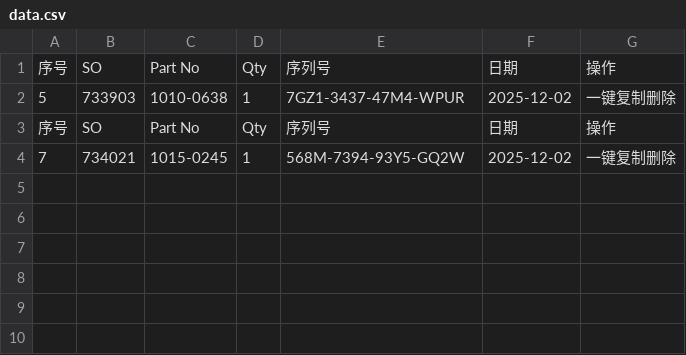
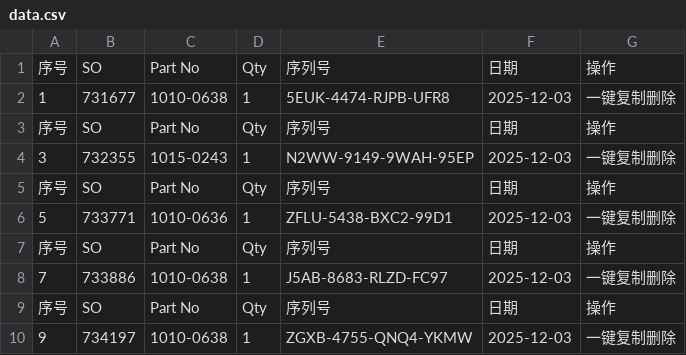
Before and after one commit to Ricky-cloud-star/Zenactcod, a CSV file: data/data.csv, drawn as a sheet.

Commit message:
Update data

```diff
--- a/data/data.csv
+++ b/data/data.csv
@@ -1,4 +1,10 @@
 序号,SO,Part No,Qty,序列号,日期,操作
-5,733903,1010-0638,1,7GZ1-3437-47M4-WPUR,2025-12-02,一键复制删除
+1,731677,1010-0638,1,5EUK-4474-RJPB-UFR8,2025-12-03,一键复制删除
 序号,SO,Part No,Qty,序列号,日期,操作
-7,734021,1015-0245,1,568M-7394-93Y5-GQ2W,2025-12-02,一键复制删除
+3,732355,1015-0243,1,N2WW-9149-9WAH-95EP,2025-12-03,一键复制删除
+序号,SO,Part No,Qty,序列号,日期,操作
+5,733771,1010-0636,1,ZFLU-5438-BXC2-99D1,2025-12-03,一键复制删除
+序号,SO,Part No,Qty,序列号,日期,操作
+7,733886,1010-0638,1,J5AB-8683-RLZD-FC97,2025-12-03,一键复制删除
+序号,SO,Part No,Qty,序列号,日期,操作
+9,734197,1010-0638,1,ZGXB-4755-QNQ4-YKMW,2025-12-03,一键复制删除
```
